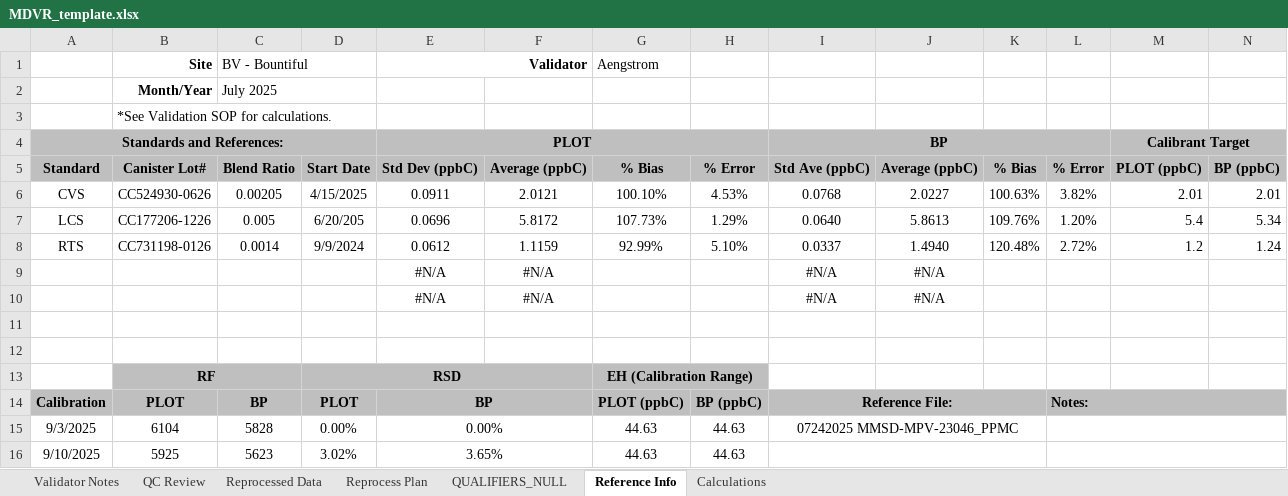
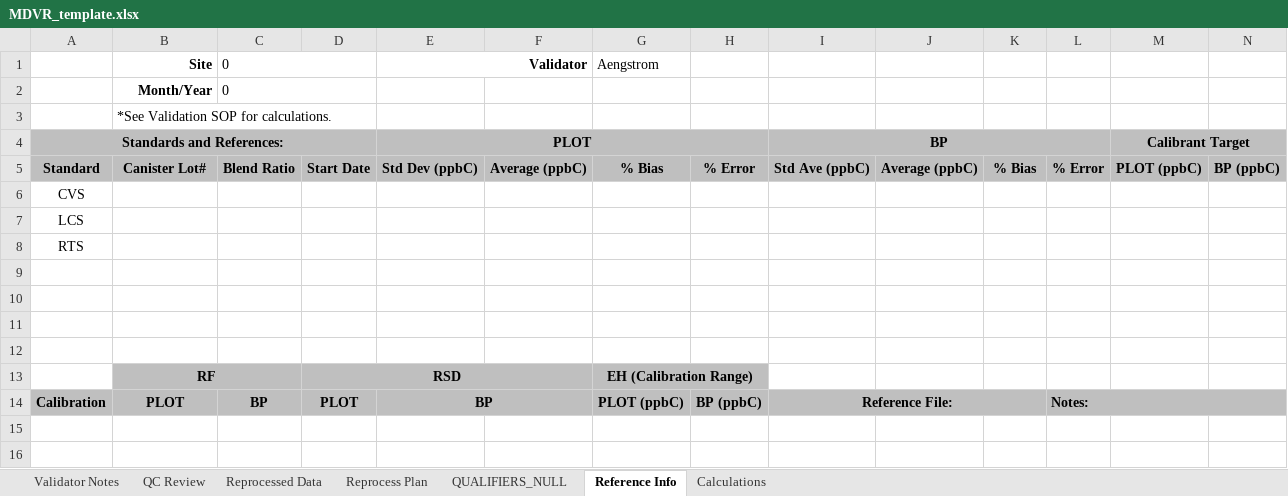
Before and after one commit to Alex-Engstrom/autogc_validation, an Excel workbook: templates/mdvr/MDVR_template.xlsx, sheet Reference Info, drawn as a sheet; only a part is shown; values as stored, in another font and other column widths than the file's, no borders; removed rows and columns are numbered as before the commit, all else as after; rows hold the shown columns only; the diff names each change by its address in the sheet, - before the commit and + after, or states it on an @@ line.

```diff
--- a/templates/mdvr/MDVR_template.xlsx (sheet Reference Info)
+++ b/templates/mdvr/MDVR_template.xlsx (sheet Reference Info)
-C1: BV - Bountiful
+C1: 0
-C2: July 2025
+C2: 0
-row 6: CVS | CC524930-0626 | 0.00205 | 4/15/2025 | 0.0911 | 2.0121 | 100.10% | 4.53% | 0.0768 | 2.0227 | 100.63% | 3.82% | 2.01 | 2.01
-row 7: LCS | CC177206-1226 | 0.005 | 6/20/205 | 0.0696 | 5.8172 | 107.73% | 1.29% | 0.0640 | 5.8613 | 109.76% | 1.20% | 5.4 | 5.34
-row 8: RTS | CC731198-0126 | 0.0014 | 9/9/2024 | 0.0612 | 1.1159 | 92.99% | 5.10% | 0.0337 | 1.4940 | 120.48% | 2.72% | 1.2 | 1.24
+row 6: CVS
+row 7: LCS
+row 8: RTS
-row 9:  |  |  |  | #N/A | #N/A |  |  | #N/A | #N/A
+row 9: (empty)
-row 10:  |  |  |  | #N/A | #N/A |  |  | #N/A | #N/A
+row 10: (empty)
-row 15: 9/3/2025 | 6104 | 5828 | 0.00% | 0.00% |  | 44.63 | 44.63 | 07242025 MMSD-MPV-23046_PPMC
-row 16: 9/10/2025 | 5925 | 5623 | 3.02% | 3.65% |  | 44.63 | 44.63
```
Also changed, not shown: sheet Calculations, sheet Reprocess Plan, sheet Validator Notes, sheet QC Review, sheet Reprocessed Data, sheet QUALIFIERS_NULL, charts or pictures, 15 other files.
